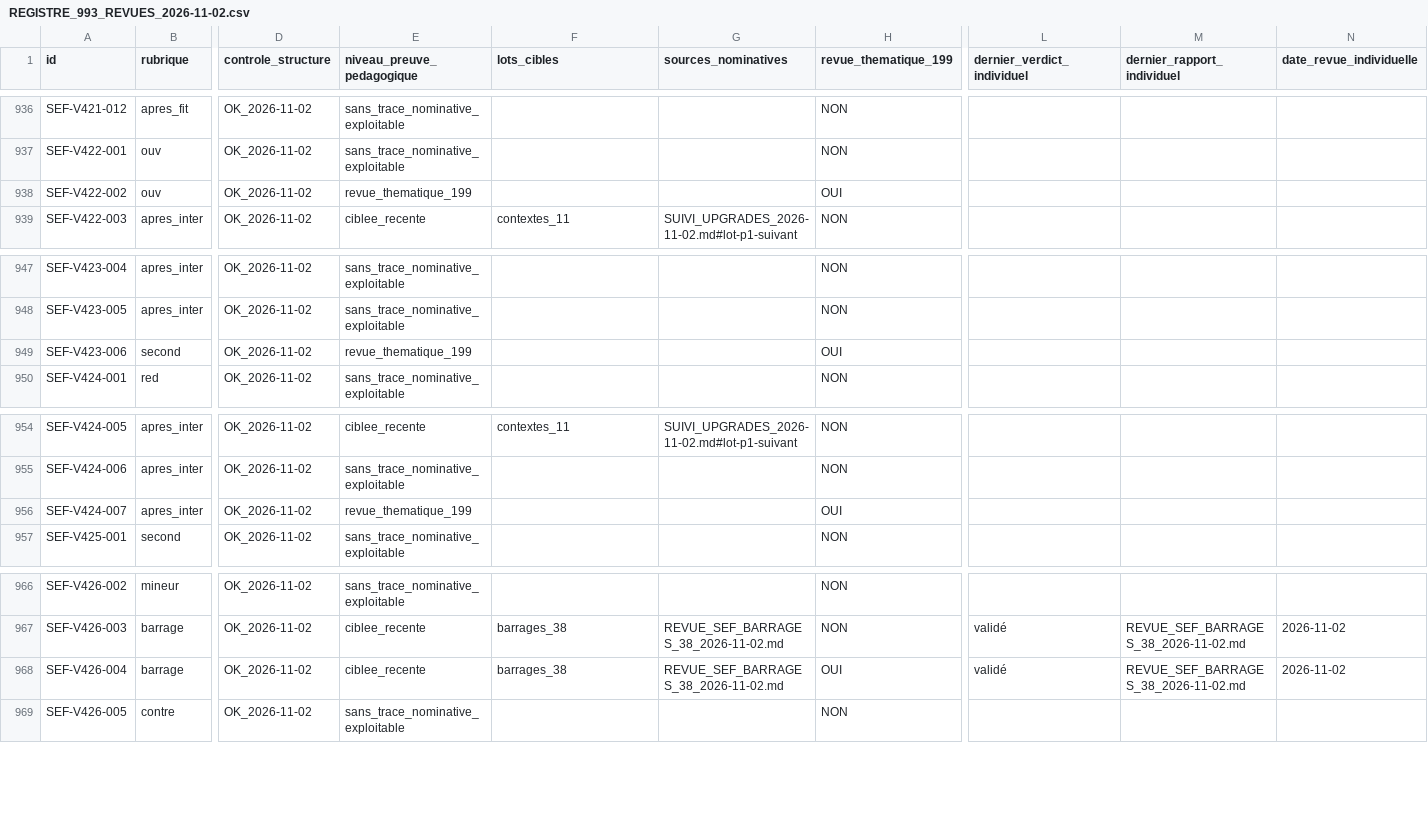
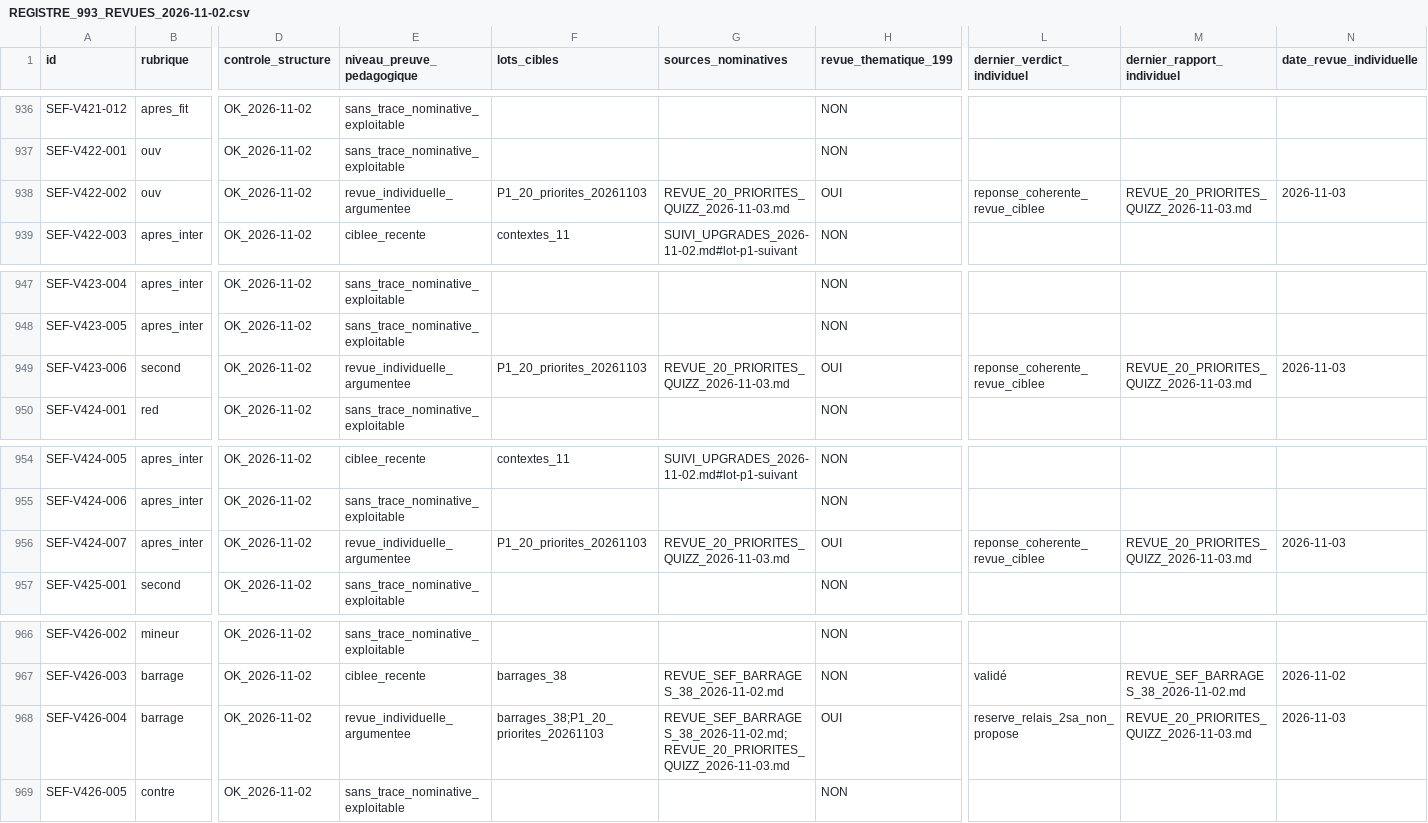
Before and after one commit to CapGui13/QPJB, a CSV file: audits/REGISTRE_993_REVUES_2026-11-02.csv, drawn as a sheet; only a part is shown, gaps mark what is left out; the diff covers the shown part only; the diff names each change by its address in the sheet, - before the commit and + after, or states it on an @@ line.

Commit message:
QPJB Quizz : contre-expertise des 20 priorités et correction du fit de deux majeures faibles

```diff
--- a/audits/REGISTRE_993_REVUES_2026-11-02.csv
+++ b/audits/REGISTRE_993_REVUES_2026-11-02.csv
-E938 (niveau_preuve_pedagogique): revue_thematique_199
+E938 (niveau_preuve_pedagogique): revue_individuelle_argumentee
-F938 (lots_cibles): (empty)
+F938 (lots_cibles): P1_20_priorites_20261103
-G938 (sources_nominatives): (empty)
+G938 (sources_nominatives): REVUE_20_PRIORITES_QUIZZ_2026-11-03.md
-L938 (dernier_verdict_individuel): (empty)
+L938 (dernier_verdict_individuel): reponse_coherente_revue_ciblee
-M938 (dernier_rapport_individuel): (empty)
+M938 (dernier_rapport_individuel): REVUE_20_PRIORITES_QUIZZ_2026-11-03.md
-N938 (date_revue_individuelle): (empty)
+N938 (date_revue_individuelle): 2026-11-03
-E949 (niveau_preuve_pedagogique): revue_thematique_199
+E949 (niveau_preuve_pedagogique): revue_individuelle_argumentee
-F949 (lots_cibles): (empty)
+F949 (lots_cibles): P1_20_priorites_20261103
-G949 (sources_nominatives): (empty)
+G949 (sources_nominatives): REVUE_20_PRIORITES_QUIZZ_2026-11-03.md
-L949 (dernier_verdict_individuel): (empty)
+L949 (dernier_verdict_individuel): reponse_coherente_revue_ciblee
-M949 (dernier_rapport_individuel): (empty)
+M949 (dernier_rapport_individuel): REVUE_20_PRIORITES_QUIZZ_2026-11-03.md
-N949 (date_revue_individuelle): (empty)
+N949 (date_revue_individuelle): 2026-11-03
-E956 (niveau_preuve_pedagogique): revue_thematique_199
+E956 (niveau_preuve_pedagogique): revue_individuelle_argumentee
-F956 (lots_cibles): (empty)
+F956 (lots_cibles): P1_20_priorites_20261103
-G956 (sources_nominatives): (empty)
+G956 (sources_nominatives): REVUE_20_PRIORITES_QUIZZ_2026-11-03.md
-L956 (dernier_verdict_individuel): (empty)
+L956 (dernier_verdict_individuel): reponse_coherente_revue_ciblee
-M956 (dernier_rapport_individuel): (empty)
+M956 (dernier_rapport_individuel): REVUE_20_PRIORITES_QUIZZ_2026-11-03.md
-N956 (date_revue_individuelle): (empty)
+N956 (date_revue_individuelle): 2026-11-03
-E968 (niveau_preuve_pedagogique): ciblee_recente
+E968 (niveau_preuve_pedagogique): revue_individuelle_argumentee
-F968 (lots_cibles): barrages_38
+F968 (lots_cibles): barrages_38;P1_20_priorites_20261103
-G968 (sources_nominatives): REVUE_SEF_BARRAGES_38_2026-11-02.md
+G968 (sources_nominatives): REVUE_SEF_BARRAGES_38_2026-11-02.md;REVUE_20_PRIORITES_QUIZZ_2026-11-03.md
-L968 (dernier_verdict_individuel): validé
+L968 (dernier_verdict_individuel): reserve_relais_2sa_non_propose
-M968 (dernier_rapport_individuel): REVUE_SEF_BARRAGES_38_2026-11-02.md
+M968 (dernier_rapport_individuel): REVUE_20_PRIORITES_QUIZZ_2026-11-03.md
-N968 (date_revue_individuelle): 2026-11-02
+N968 (date_revue_individuelle): 2026-11-03
```
Also changed, not shown: 108 edited cells elsewhere in this file, 4 other files.
